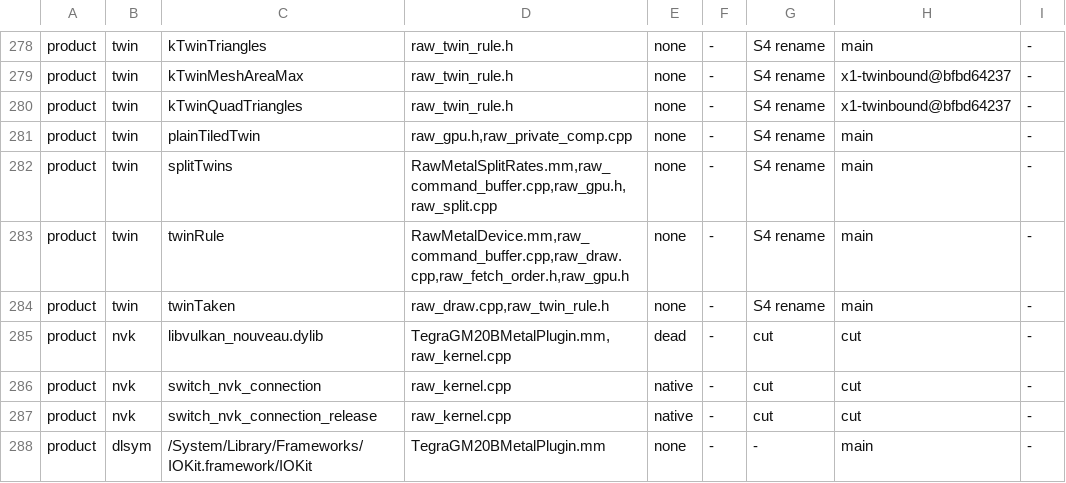
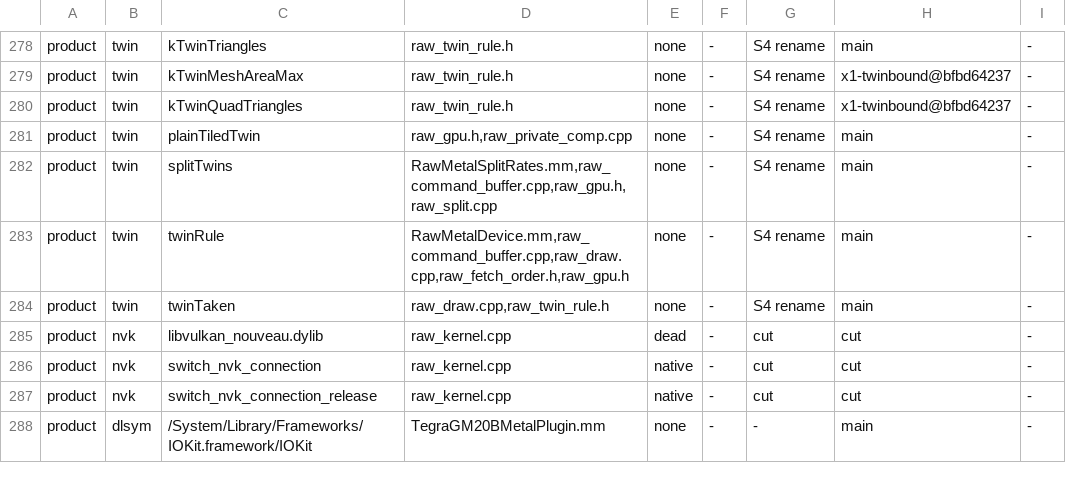
Before and after one commit to D-Radish76/ios-on-switch-lmao, a TSV file: drivers/TegraGM20BMetal/raw/plan/m2v_routes.tsv, drawn as a sheet; only a part is shown, gaps mark what is left out; the diff names each change by its address in the sheet, - before the commit and + after, or states it on an @@ line.

Commit message:
NVK leaves the Metal driver's bundle and every process that loads it
The plugin no longer loads libvulkan_nouveau, and the bundle, its signing, the stage manifest and the boot
package checks no longer carry it. The raw device opens its own kernel connection (Kernel::openOwn) over the
window NVK used to hand it, [0x6000010000, 1 << 39), with the same service, open type and info query; the lower
three quarters of the address space stay unused until the twins are gone.

The seed merge check compared the bundle's NVK with the tools'; it now compares the stack key alone. The host
tools still build NVK for the seed.

Gated for 21H461 and 24B119: products build, the emulator reaches the GPU, 870 of 870 host tests. No Metal
process has opened its own connection on a device yet.

```diff
--- a/drivers/TegraGM20BMetal/raw/plan/m2v_routes.tsv
+++ b/drivers/TegraGM20BMetal/raw/plan/m2v_routes.tsv
-D285: TegraGM20BMetalPlugin.mm,raw_kernel.cpp
+D285: raw_kernel.cpp
```
Also changed, not shown: 14 other files.
